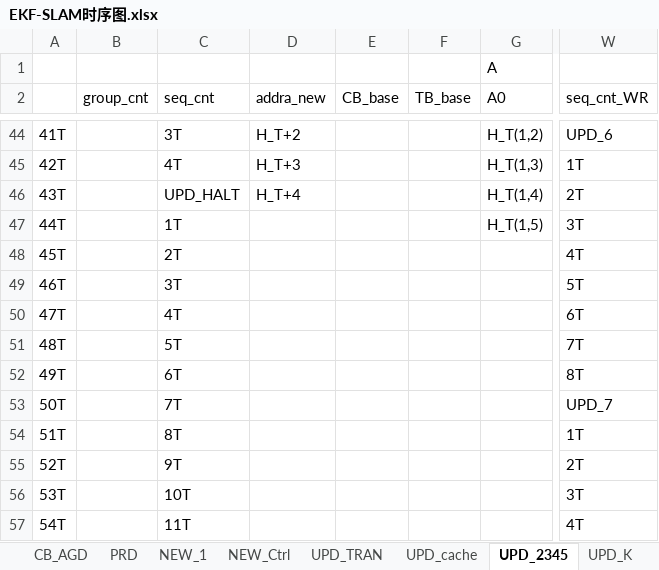
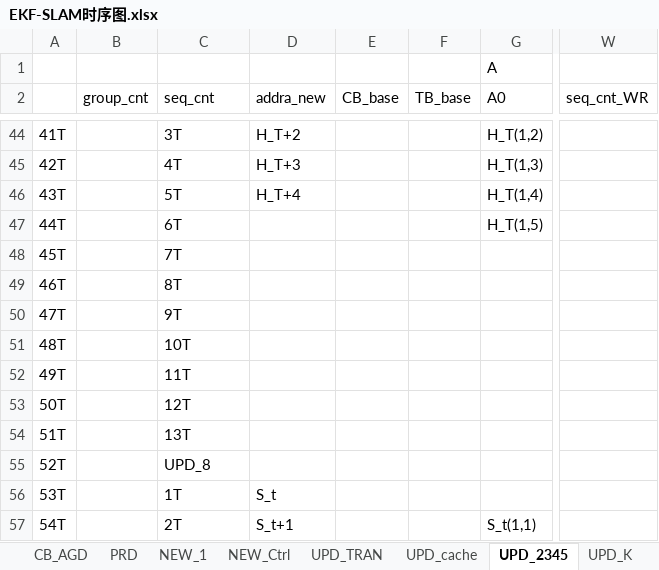
Before and after one commit to olokevin/EKF-SLAM-RTL, an Excel workbook: EKF-SLAM时序图.xlsx, sheet UPD_2345, drawn as a sheet; only a part is shown, gaps mark what is left out; values as stored, in another font and other column widths than the file's, no cell formats; the diff covers the shown part only; the diff names each change by its address in the sheet, - before the commit and + after, or states it on an @@ line.

```diff
--- a/EKF-SLAM时序图.xlsx (sheet UPD_2345)
+++ b/EKF-SLAM时序图.xlsx (sheet UPD_2345)
-W44 (seq_cnt_WR): UPD_6
+W44 (seq_cnt_WR): (empty)
-W45 (seq_cnt_WR): 1T
+W45 (seq_cnt_WR): (empty)
-C46 (seq_cnt): UPD_HALT
+C46 (seq_cnt): 5T
-W46 (seq_cnt_WR): 2T
+W46 (seq_cnt_WR): (empty)
-C47 (seq_cnt): 1T
+C47 (seq_cnt): 6T
-W47 (seq_cnt_WR): 3T
+W47 (seq_cnt_WR): (empty)
-C48 (seq_cnt): 2T
+C48 (seq_cnt): 7T
-W48 (seq_cnt_WR): 4T
+W48 (seq_cnt_WR): (empty)
-C49 (seq_cnt): 3T
+C49 (seq_cnt): 8T
-W49 (seq_cnt_WR): 5T
+W49 (seq_cnt_WR): (empty)
-C50 (seq_cnt): 4T
+C50 (seq_cnt): 9T
-W50 (seq_cnt_WR): 6T
+W50 (seq_cnt_WR): (empty)
-C51 (seq_cnt): 5T
+C51 (seq_cnt): 10T
-W51 (seq_cnt_WR): 7T
+W51 (seq_cnt_WR): (empty)
-C52 (seq_cnt): 6T
+C52 (seq_cnt): 11T
-W52 (seq_cnt_WR): 8T
+W52 (seq_cnt_WR): (empty)
-C53 (seq_cnt): 7T
+C53 (seq_cnt): 12T
-W53 (seq_cnt_WR): UPD_7
+W53 (seq_cnt_WR): (empty)
-C54 (seq_cnt): 8T
+C54 (seq_cnt): 13T
-W54 (seq_cnt_WR): 1T
+W54 (seq_cnt_WR): (empty)
-C55 (seq_cnt): 9T
+C55 (seq_cnt): UPD_8
-W55 (seq_cnt_WR): 2T
+W55 (seq_cnt_WR): (empty)
-C56 (seq_cnt): 10T
+C56 (seq_cnt): 1T
-D56 (addra_new): (empty)
+D56 (addra_new): S_t
-W56 (seq_cnt_WR): 3T
+W56 (seq_cnt_WR): (empty)
-C57 (seq_cnt): 11T
+C57 (seq_cnt): 2T
-D57 (addra_new): (empty)
+D57 (addra_new): S_t+1
-G57 (A0): (empty)
+G57 (A0): S_t(1,1)
-W57 (seq_cnt_WR): 4T
+W57 (seq_cnt_WR): (empty)
```
Also changed, not shown: 69 edited cells elsewhere in this sheet, cell formats, EKF-SLAMv5.0运算统计.xlsx, 2 other files.
